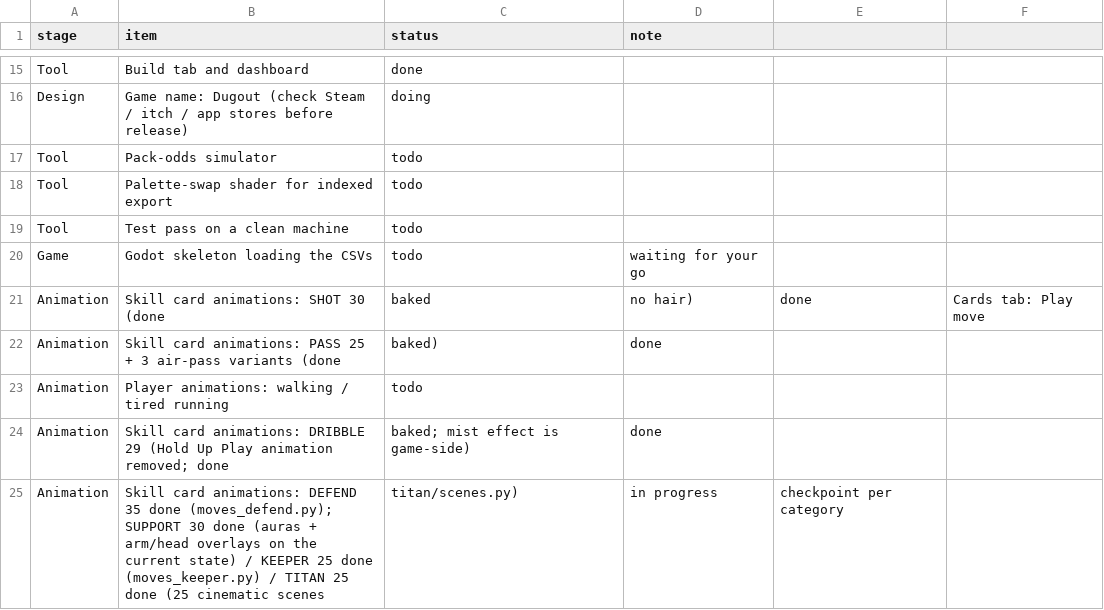
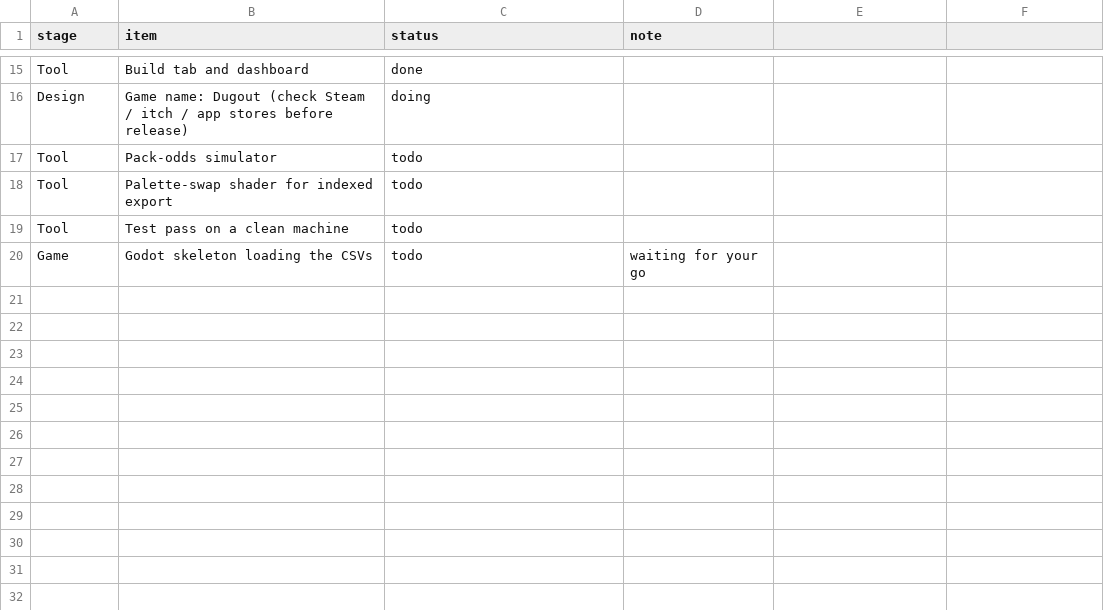
Before and after one commit to mundiakaluson/sprite-tan, a CSV file: data/progress.csv, drawn as a sheet; only a part is shown, gaps mark what is left out.

```diff
--- a/data/progress.csv
+++ b/data/progress.csv
@@ -20,6 +20 @@ Tool,Test pass on a clean machine,todo,
 Game,Godot skeleton loading the CSVs,todo,waiting for your go
-Animation,Skill card animations: SHOT 30 (done, baked, no hair),done,Cards tab: Play move
-Animation,Skill card animations: PASS 25 + 3 air-pass variants (done, baked),done,
-Animation,Player animations: walking / tired running,todo,
-Animation,Skill card animations: DRIBBLE 29 (Hold Up Play animation removed; done, baked; mist effect is game-side),done,
-Animation,Skill card animations: DEFEND 35 done (moves_defend.py); SUPPORT 30 done (auras + arm/head overlays on the current state) / KEEPER 25 done (moves_keeper.py) / TITAN 25 done (25 cinematic scenes, titan/scenes.py),in progress,checkpoint per category
```
Also changed, not shown: 1 other file.
